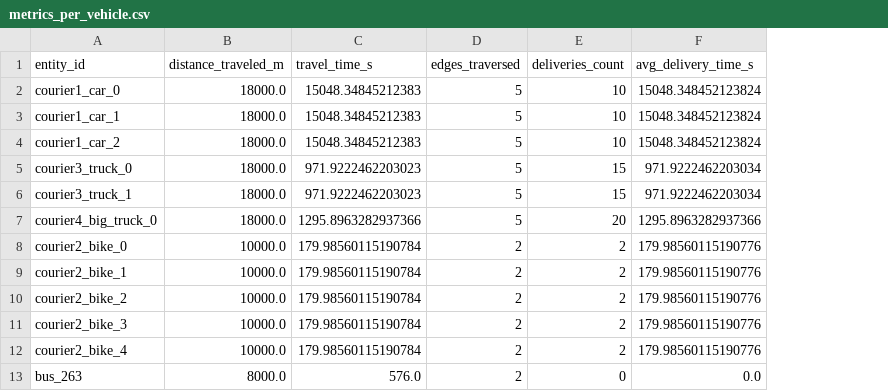
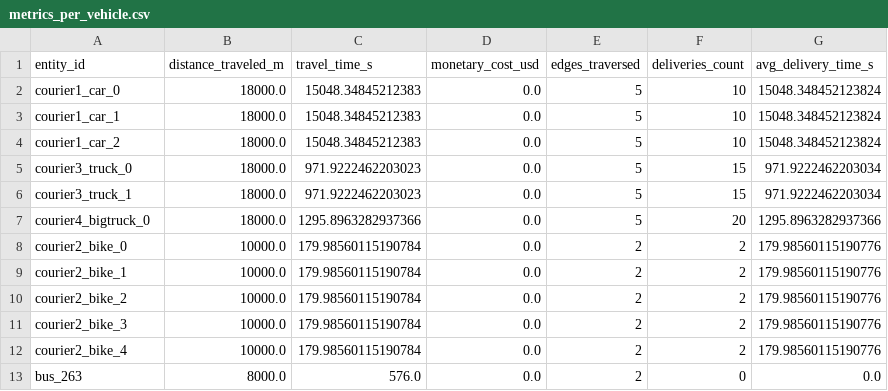
Before and after one commit to benjamin-alvial/transport-agents-simulator, a CSV file: examples/full_example/output/metrics_per_vehicle.csv, drawn as a sheet; the diff names each change by its address in the sheet, - before the commit and + after, or states it on an @@ line.

Commit message:
feat: implement cost tracking in metrics

```diff
--- a/examples/full_example/output/metrics_per_vehicle.csv
+++ b/examples/full_example/output/metrics_per_vehicle.csv
+column D (monetary_cost_usd), rows 2-13: all 0.0
-A7 (entity_id): courier4_big_truck_0
+A7 (entity_id): courier4_bigtruck_0
```
Also changed, not shown: examples/full_example/output/edge_log.csv, examples/full_example/output/event_log.csv, 9 other files.
